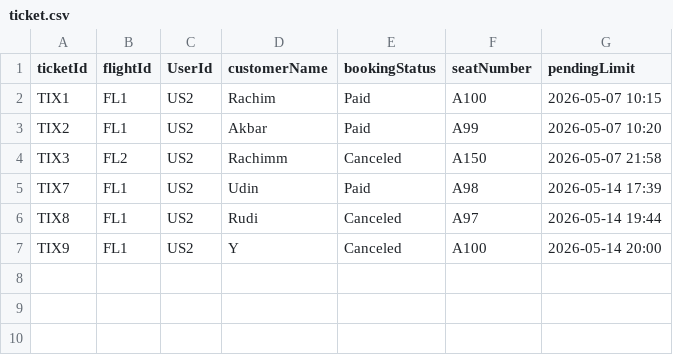
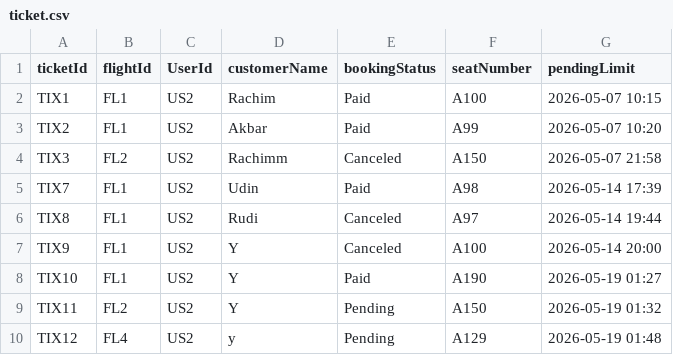
Before and after one commit to RYDZHR/Manajemen-Tiket-Pesawat, a CSV file: data/ticket.csv, drawn as a sheet; the diff names each change by its address in the sheet, - before the commit and + after, or states it on an @@ line.

Commit message:
fix bug ticket

```diff
--- a/data/ticket.csv
+++ b/data/ticket.csv
+row 8: TIX10 | FL1 | US2 | Y | Paid | A190 | 2026-05-19 01:27
+row 9: TIX11 | FL2 | US2 | Y | Pending | A150 | 2026-05-19 01:32
+row 10: TIX12 | FL4 | US2 | y | Pending | A129 | 2026-05-19 01:48
```
Also changed, not shown: data/flight.csv, 7 other files.
